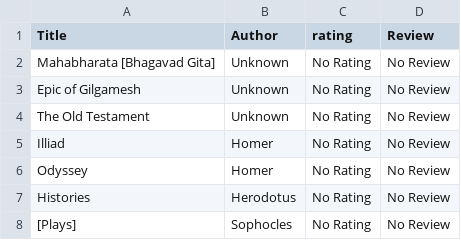
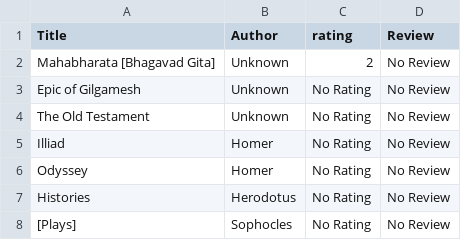
Before and after one commit to RamilZohrabli/Library-Management-System, a CSV file: general.csv, drawn as a sheet; only a part is shown.

```diff
--- a/general.csv
+++ b/general.csv
@@ -1,3 +1,3 @@
 Title,Author,rating,Review
-Mahabharata [Bhagavad Gita],Unknown,No Rating,No Review
+Mahabharata [Bhagavad Gita],Unknown,2,No Review
 Epic of Gilgamesh,Unknown,No Rating,No Review
```
Also changed, not shown: 5 other files.
